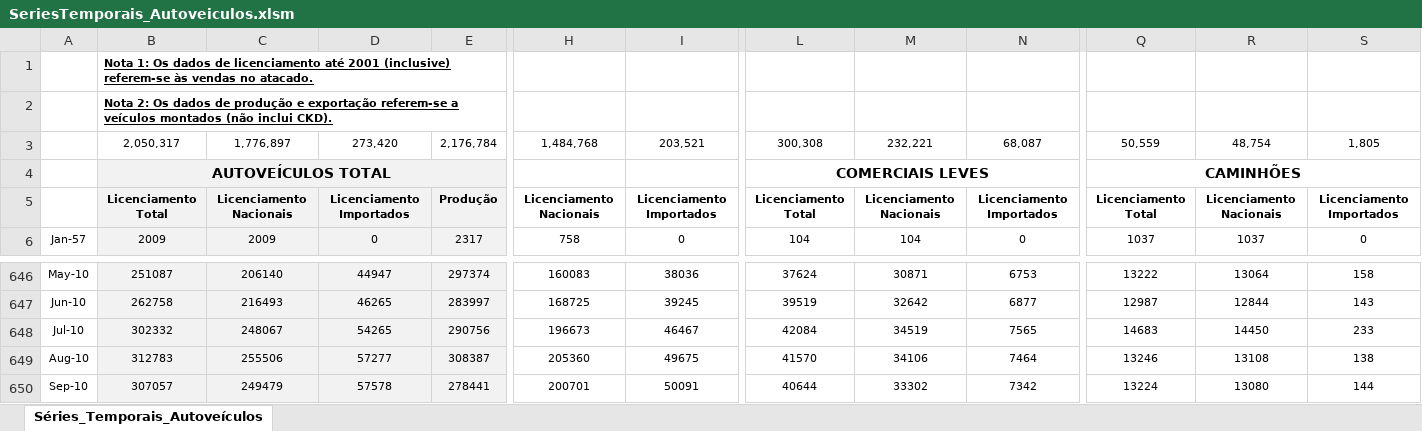
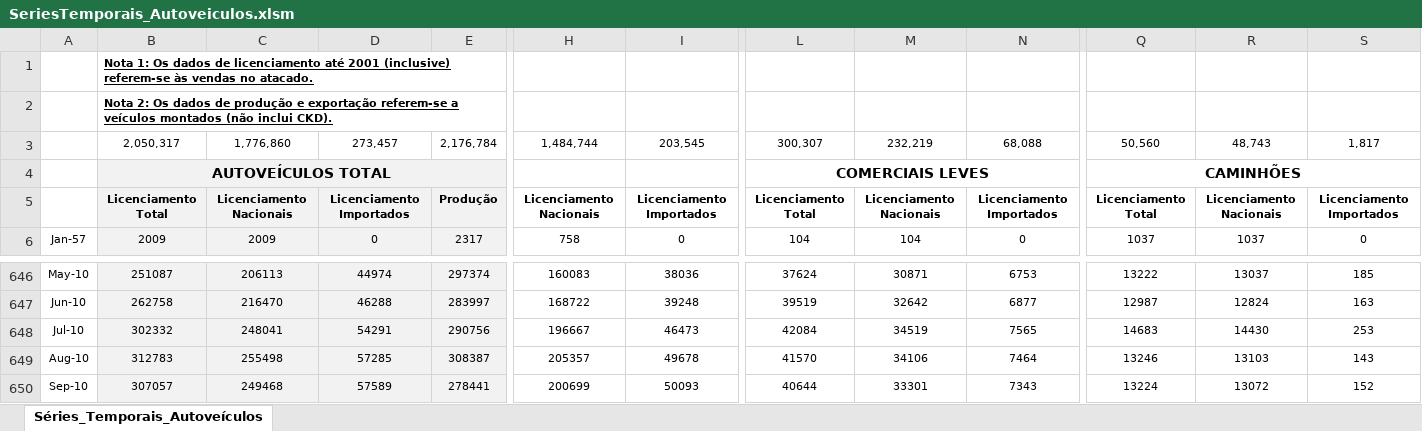
Before and after one commit to tomasbarcellos/anfavea, an Excel workbook: inst/ext/SeriesTemporais_Autoveiculos.xlsm, sheet Séries_Temporais_Autoveículos, drawn as a sheet; only a part is shown, gaps mark what is left out; values as stored, in another font and other column widths than the file's, no borders; the diff covers the shown part only; the diff names each change by its address in the sheet, - before the commit and + after, or states it on an @@ line.

```diff
--- a/inst/ext/SeriesTemporais_Autoveiculos.xlsm (sheet Séries_Temporais_Autoveículos)
+++ b/inst/ext/SeriesTemporais_Autoveiculos.xlsm (sheet Séries_Temporais_Autoveículos)
-C3: 1,776,897
+C3: 1,776,860
-D3: 273,420
+D3: 273,457
-H3: 1,484,768
+H3: 1,484,744
-I3: 203,521
+I3: 203,545
-L3: 300,308
+L3: 300,307
-M3: 232,221
+M3: 232,219
-N3: 68,087
+N3: 68,088
-Q3: 50,559
+Q3: 50,560
-R3: 48,754
+R3: 48,743
-S3: 1,805
+S3: 1,817
-C646: 206140
+C646: 206113
-D646: 44947
+D646: 44974
-R646: 13064
+R646: 13037
-S646: 158
+S646: 185
-C647: 216493
+C647: 216470
-D647: 46265
+D647: 46288
-H647: 168725
+H647: 168722
-I647: 39245
+I647: 39248
-R647: 12844
+R647: 12824
-S647: 143
+S647: 163
-C648: 248067
+C648: 248041
-D648: 54265
+D648: 54291
-H648: 196673
+H648: 196667
-I648: 46467
+I648: 46473
-R648: 14450
+R648: 14430
-S648: 233
+S648: 253
-C649: 255506
+C649: 255498
-D649: 57277
+D649: 57285
-H649: 205360
+H649: 205357
-I649: 49675
+I649: 49678
-R649: 13108
+R649: 13103
-S649: 138
+S649: 143
-C650: 249479
+C650: 249468
-D650: 57578
+D650: 57589
-H650: 200701
+H650: 200699
-I650: 50091
+I650: 50093
-M650: 33302
+M650: 33301
-N650: 7342
+N650: 7343
-R650: 13080
+R650: 13072
-S650: 144
+S650: 152
```
Also changed, not shown: 24 added rows and 789 edited cells elsewhere in this sheet, formulas that keep their value, inst/ext/SeriesTemporais_Emprego.xlsx, inst/ext/SeriesTemporais_Exportacoes_em_valor.xlsx, 11 other files.
